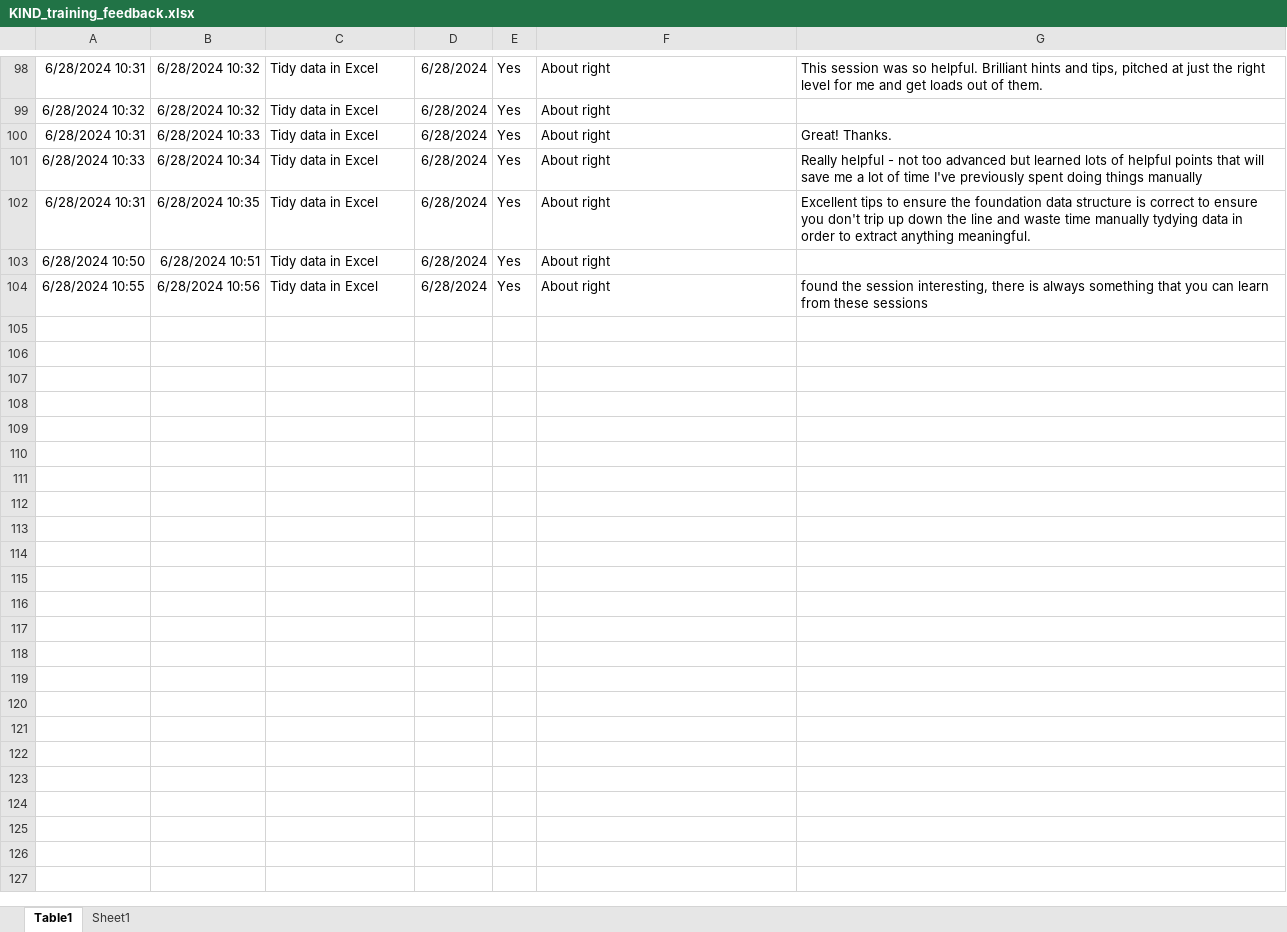
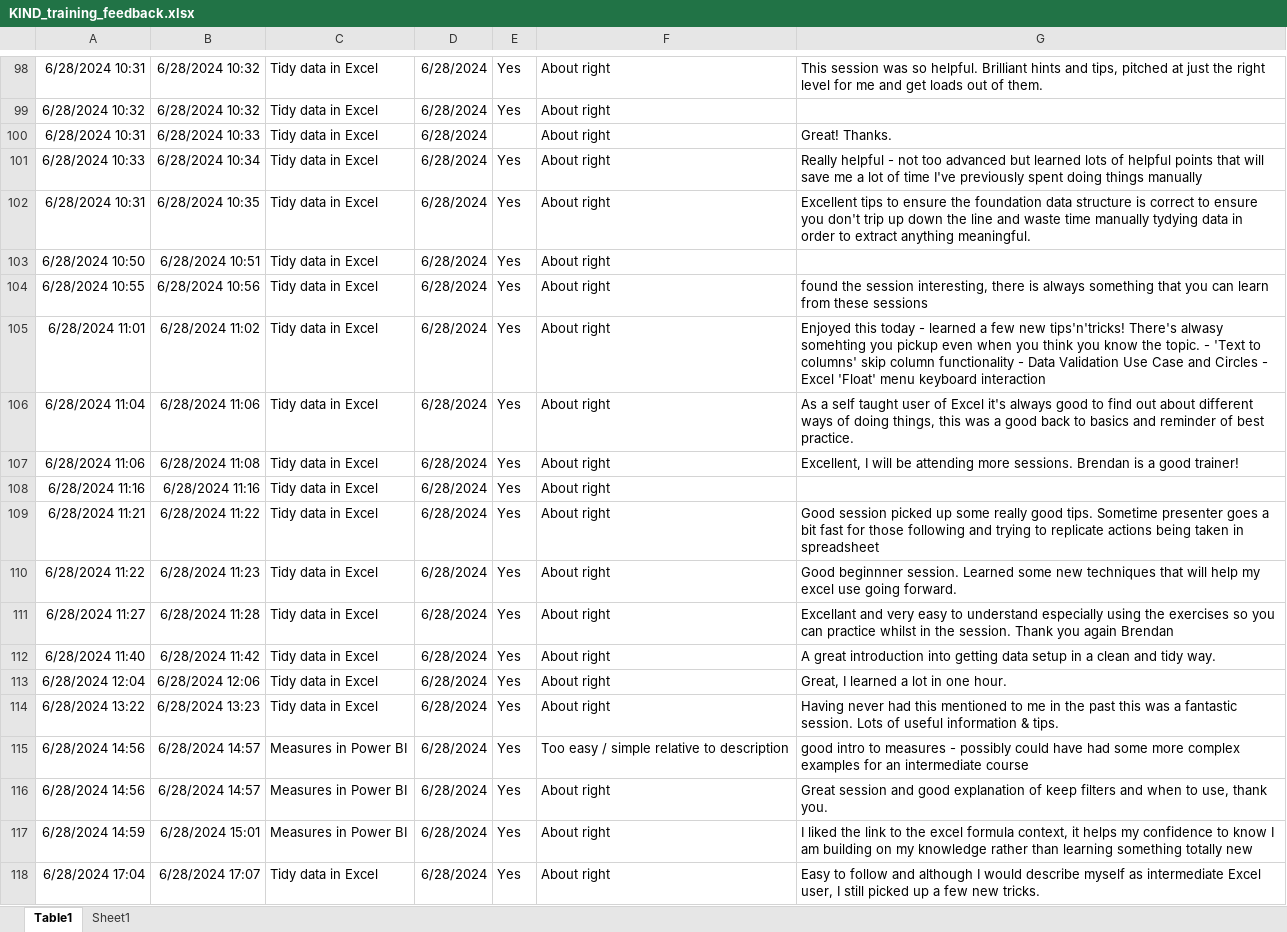
Before and after one commit to NES-DEW/KIND-training, an Excel workbook: data/KIND_training_feedback.xlsx, sheet Table1, drawn as a sheet; only a part is shown, gaps mark what is left out; values as stored, in another font and other column widths than the file's, no borders; table styles not drawn; the diff names each change by its address in the sheet, - before the commit and + after, or states it on an @@ line.

Commit message:
added AI intro and Excel tables

```diff
--- a/data/KIND_training_feedback.xlsx (sheet Table1)
+++ b/data/KIND_training_feedback.xlsx (sheet Table1)
-E100: Yes
+E100: (empty)
+row 105: 6/28/2024 11:01 | 6/28/2024 11:02 | Tidy data in Excel | 6/28/2024 | Yes | About right | Enjoyed this today - learned a few new tips'n'tricks! There's alwasy somehting you pickup even when you think you know the topic. - 'Text to columns' skip column functionality - Data Validation Use Case and Circles - Excel 'Float' menu keyboard interaction
+row 106: 6/28/2024 11:04 | 6/28/2024 11:06 | Tidy data in Excel | 6/28/2024 | Yes | About right | As a self taught user of Excel it's always good to find out about different ways of doing things, this was a good back to basics and reminder of best practice.
+row 107: 6/28/2024 11:06 | 6/28/2024 11:08 | Tidy data in Excel | 6/28/2024 | Yes | About right | Excellent, I will be attending more sessions. Brendan is a good trainer!
+row 108: 6/28/2024 11:16 | 6/28/2024 11:16 | Tidy data in Excel | 6/28/2024 | Yes | About right
+row 109: 6/28/2024 11:21 | 6/28/2024 11:22 | Tidy data in Excel | 6/28/2024 | Yes | About right | Good session picked up some really good tips. Sometime presenter goes a bit fast for those following and trying to replicate actions being taken in spreadsheet
+row 110: 6/28/2024 11:22 | 6/28/2024 11:23 | Tidy data in Excel | 6/28/2024 | Yes | About right | Good beginnner session. Learned some new techniques that will help my excel use going forward.
+row 111: 6/28/2024 11:27 | 6/28/2024 11:28 | Tidy data in Excel | 6/28/2024 | Yes | About right | Excellant and very easy to understand especially using the exercises so you can practice whilst in the session. Thank you again Brendan
+row 112: 6/28/2024 11:40 | 6/28/2024 11:42 | Tidy data in Excel | 6/28/2024 | Yes | About right | A great introduction into getting data setup in a clean and tidy way.
+row 113: 6/28/2024 12:04 | 6/28/2024 12:06 | Tidy data in Excel | 6/28/2024 | Yes | About right | Great, I learned a lot in one hour.
+row 114: 6/28/2024 13:22 | 6/28/2024 13:23 | Tidy data in Excel | 6/28/2024 | Yes | About right | Having never had this mentioned to me in the past this was a fantastic session. Lots of useful information & tips.
+row 115: 6/28/2024 14:56 | 6/28/2024 14:57 | Measures in Power BI | 6/28/2024 | Yes | Too easy / simple relative to description | good intro to measures - possibly could have had some more complex examples for an intermediate course
+row 116: 6/28/2024 14:56 | 6/28/2024 14:57 | Measures in Power BI | 6/28/2024 | Yes | About right | Great session and good explanation of keep filters and when to use, thank you.
+row 117: 6/28/2024 14:59 | 6/28/2024 15:01 | Measures in Power BI | 6/28/2024 | Yes | About right | I liked the link to the excel formula context, it helps my confidence to know I am building on my knowledge rather than learning something totally new
+row 118: 6/28/2024 17:04 | 6/28/2024 17:07 | Tidy data in Excel | 6/28/2024 | Yes | About right | Easy to follow and although I would describe myself as intermediate Excel user, I still picked up a few new tricks.
```
Also changed, not shown: bi_training/data/excel_measures_live.xlsx, 36 other files.
